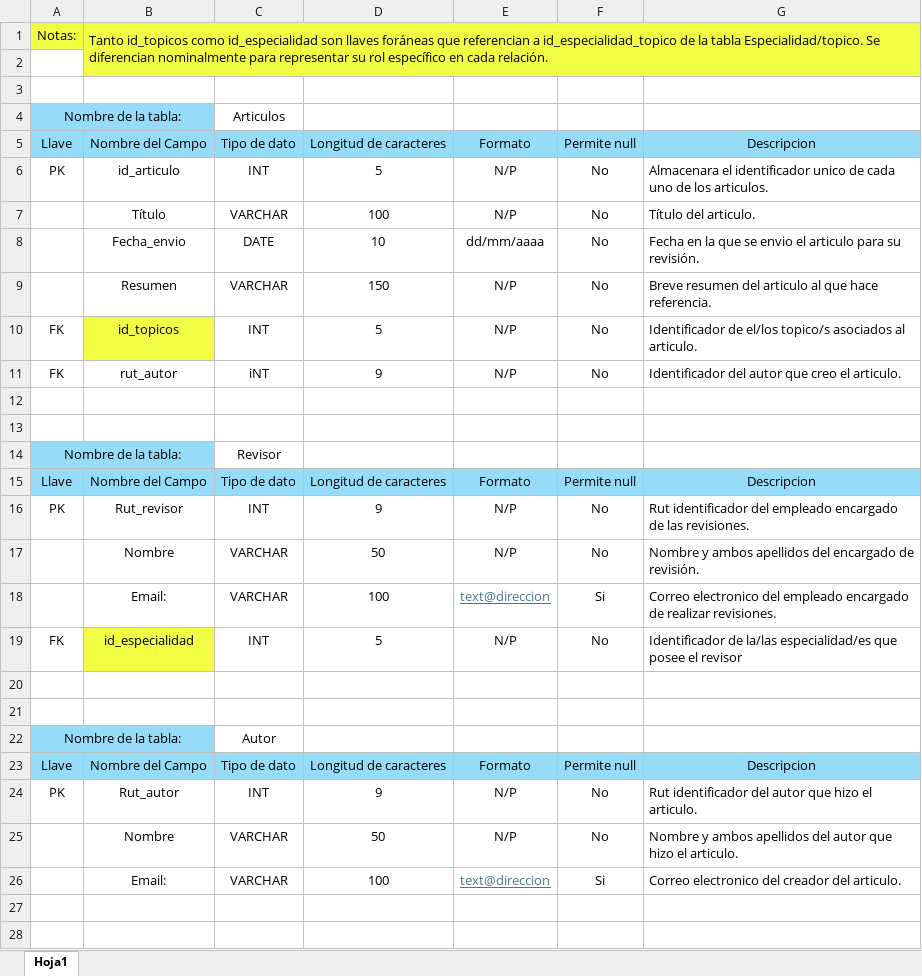
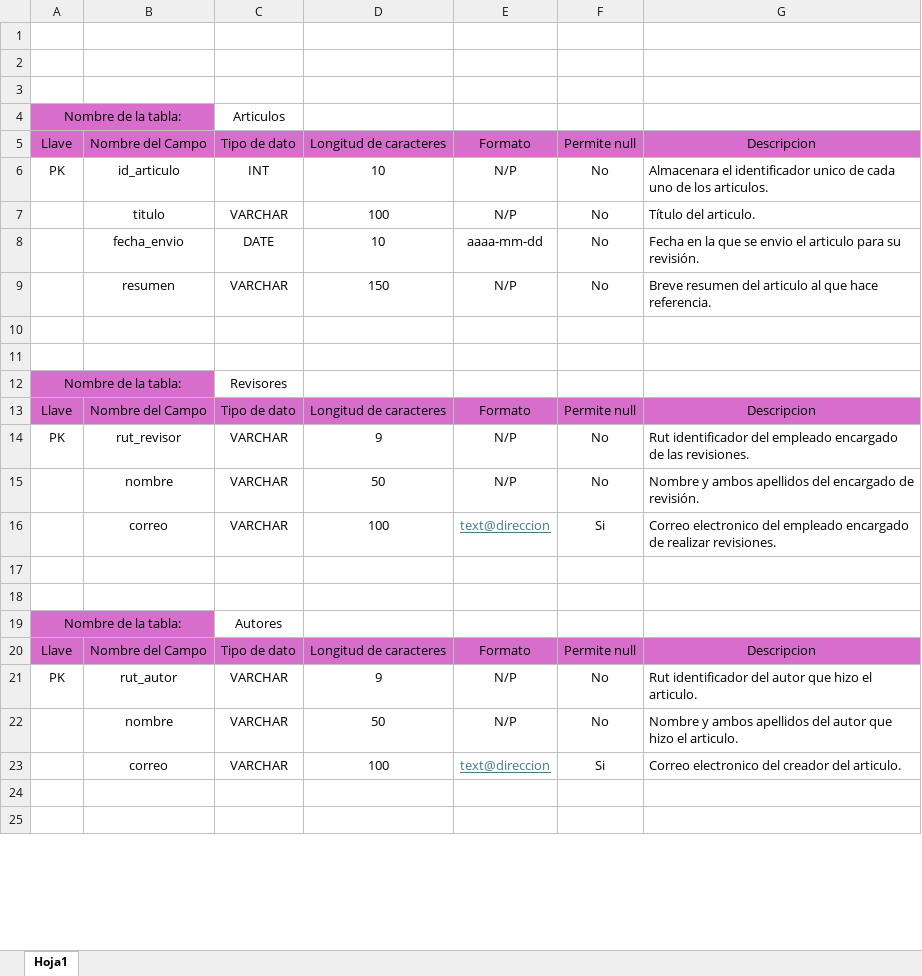
Before and after one commit to MrDoppelganger/Base-de-datos, an Excel workbook: Tarea 1/Documentos/diccionario de datos.xlsx, sheet Hoja1, drawn as a sheet; only a part is shown; values as stored, in another font and other column widths than the file's, no borders; removed rows and columns are numbered as before the commit, all else as after; the diff covers the shown part only; the diff names each change by its address in the sheet, - before the commit and + after, or states it on an @@ line.

Commit message:
create.sql, UPDATE Diccionario
cree el codigo del create, que se basa en crear las tablas, y las base de datos, todavia no esta probado. pero con eso ya pude hacer mejor el diccionario de datos

```diff
--- a/Tarea 1/Documentos/diccionario de datos.xlsx (sheet Hoja1)
+++ b/Tarea 1/Documentos/diccionario de datos.xlsx (sheet Hoja1)
-row 1: Notas: | Tanto id_topicos como id_especialidad son llaves foráneas que referencian a id_especialidad_topico de la tabla Especialidad/topico. Se diferencian nominalmente para representar su rol específico en cada relación.
+row 1: (empty)
-A1:G1 fill: #F1FE44
+A1:G1 fill: none
-B1:G2 merged
-B2:G2 fill: #F1FE44
+B2:G2 fill: none
-A4:B4 fill: #96DCF8
+A4:B4 fill: #D86ECC
-A5:G5 fill: #96DCF8
+A5:G5 fill: #D86ECC
-D6: 5
+D6: 10
-B7: Título
+B7: titulo
-B8: Fecha_envio
+B8: fecha_envio
-E8: dd/mm/aaaa
+E8: aaaa-mm-dd
-B9: Resumen
+B9: resumen
-row 10: FK | id_topicos | INT | 5 | N/P | No | Identificador de el/los topico/s asociados al articulo.
-row 11: FK | rut_autor | iNT | 9 | N/P | No | Identificador del autor que creo el articulo.
-A12:B12 fill: #96DCF8
+A12:B12 fill: #D86ECC
-C12: Revisor
+C12: Revisores
-A13:G13 fill: #96DCF8
+A13:G13 fill: #D86ECC
-B14: Rut_revisor
+B14: rut_revisor
-C14: INT
+C14: VARCHAR
-B15: Nombre
+B15: nombre
-B16: Email:
+B16: correo
-row 19: FK | id_especialidad | INT | 5 | N/P | No | Identificador de la/las especialidad/es que posee el revisor
-A19:B19 fill: #96DCF8
+A19:B19 fill: #D86ECC
-C19: Autor
+C19: Autores
-A20:G20 fill: #96DCF8
+A20:G20 fill: #D86ECC
-B21: Rut_autor
+B21: rut_autor
-C21: INT
+C21: VARCHAR
-B22: Nombre
+B22: nombre
-B23: Email:
+B23: correo
```
Also changed, not shown: 24 added rows, 12 edited cells and cell formats elsewhere in this sheet, 2 other files.
